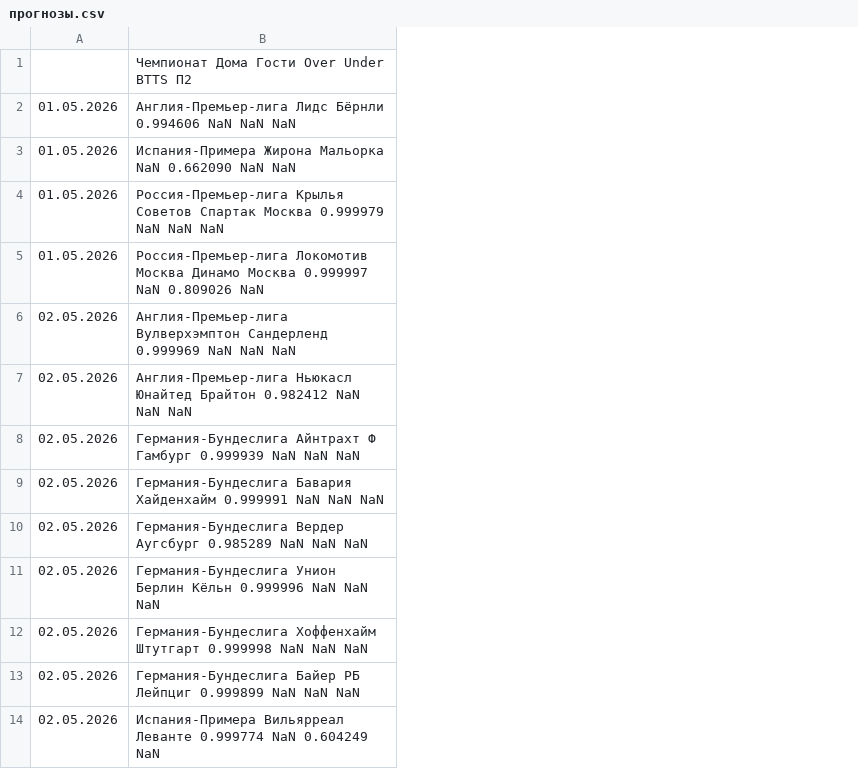
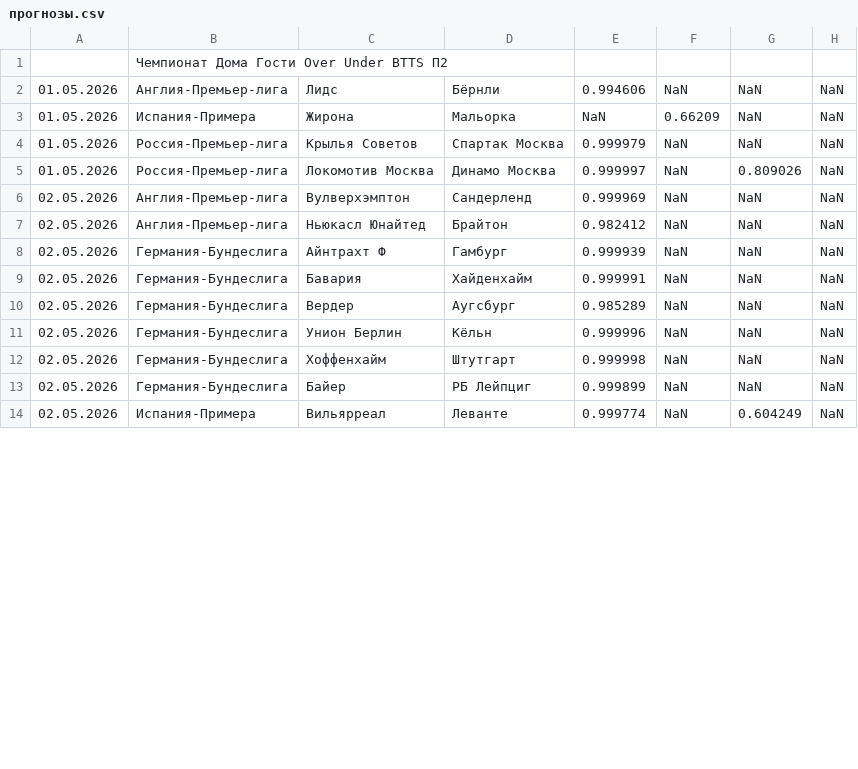
Before and after one commit to al900cht-dotcom/football-stats, a CSV file: прогнозы.csv, drawn as a sheet; only a part is shown; removed rows and columns are numbered as before the commit, all else as after; the diff names each change by its address in the sheet, - before the commit and + after, or states it on an @@ line.

Commit message:
Add files via upload

```diff
--- a/прогнозы.csv
+++ b/прогнозы.csv
-column B, rows 1-14: Чемпионат Дома Гости Over Under BTTS П2 | Англия-Премьер-лига Лидс Бёрнли 0.994606 NaN NaN NaN | Испания-Примера Жирона Мальорка NaN 0.662090 NaN NaN | Россия-Премьер-лига Крылья Советов Спартак Москва 0.999979 NaN NaN NaN | Россия-Премьер-лига Локомотив Москва Динамо Москва 0.999997 NaN 0.809026 NaN | Англия-Премьер-лига Вулверхэмптон Сандерленд 0.999969 NaN NaN NaN | Англия-Премьер-лига Ньюкасл Юнайтед Брайтон 0.982412 NaN NaN NaN | Германия-Бундеслига Айнтрахт Ф Гамбург 0.999939 NaN NaN NaN | Германия-Бундеслига Бавария Хайденхайм 0.999991 NaN NaN NaN | Германия-Бундеслига Вердер Аугсбург 0.985289 NaN NaN NaN | Германия-Бундеслига Унион Берлин Кёльн 0.999996 NaN NaN NaN | Германия-Бундеслига Хоффенхайм Штутгарт 0.999998 NaN NaN NaN | Германия-Бундеслига Байер РБ Лейпциг 0.999899 NaN NaN NaN | Испания-Примера Вильярреал Леванте 0.999774 NaN 0.604249 NaN
+column B, rows 1-14: Чемпионат Дома Гости Over Under BTTS П2 | Англия-Премьер-лига | Испания-Примера | Россия-Премьер-лига | Россия-Премьер-лига | Англия-Премьер-лига | Англия-Премьер-лига | Германия-Бундеслига | Германия-Бундеслига | Германия-Бундеслига | Германия-Бундеслига | Германия-Бундеслига | Германия-Бундеслига | Испания-Примера
+column C, rows 2-14: Лидс | Жирона | Крылья Советов | Локомотив Москва | Вулверхэмптон | Ньюкасл Юнайтед | Айнтрахт Ф | Бавария | Вердер | Унион Берлин | Хоффенхайм | Байер | Вильярреал
+column D, rows 2-14: Бёрнли | Мальорка | Спартак Москва | Динамо Москва | Сандерленд | Брайтон | Гамбург | Хайденхайм | Аугсбург | Кёльн | Штутгарт | РБ Лейпциг | Леванте
+column E, rows 2-14: 0.994606 | NaN | 0.999979 | 0.999997 | 0.999969 | 0.982412 | 0.999939 | 0.999991 | 0.985289 | 0.999996 | 0.999998 | 0.999899 | 0.999774
+column F, rows 2-14: NaN | 0.66209 | NaN | NaN | NaN | NaN | NaN | NaN | NaN | NaN | NaN | NaN | NaN
+column G, rows 2-14: NaN | NaN | NaN | 0.809026 | NaN | NaN | NaN | NaN | NaN | NaN | NaN | NaN | 0.604249
+column H, rows 2-14: all NaN
```
